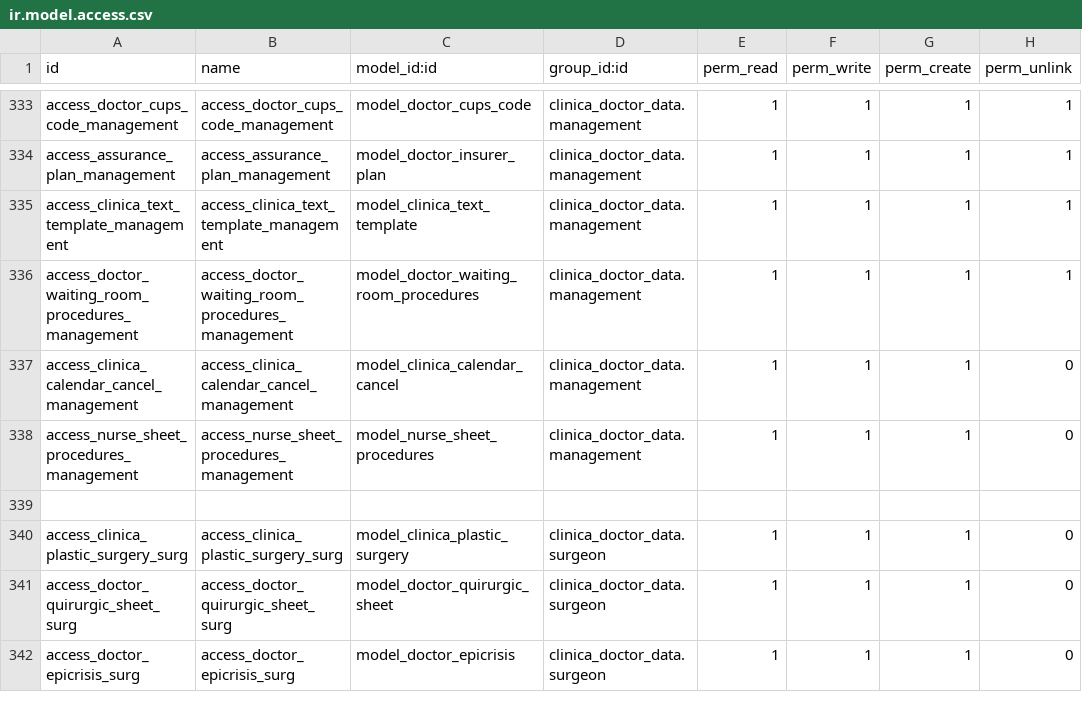
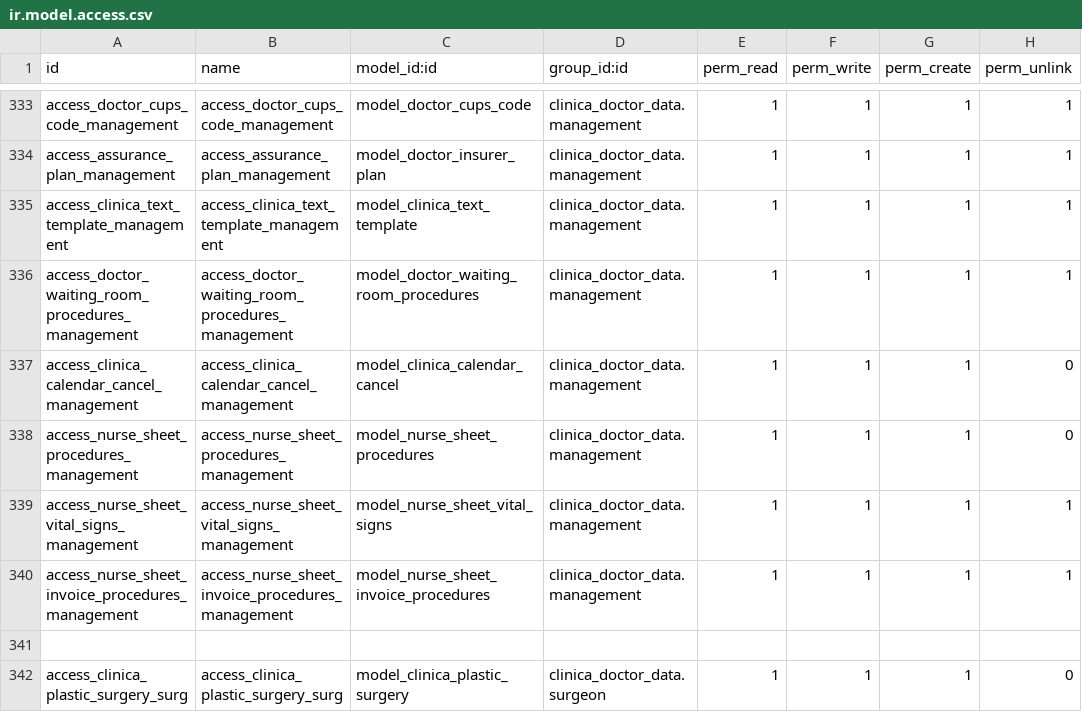
Before and after one commit to proyecto-evoluzion/Evolution, a CSV file: security/ir.model.access.csv, drawn as a sheet; only a part is shown, gaps mark what is left out; the shorter side is filled out with more unchanged rows.

Commit message:
..

```diff
--- a/security/ir.model.access.csv
+++ b/security/ir.model.access.csv
@@ -338,2 +338,4 @@ access_clinica_calendar_cancel_management,access_clinica_calendar_cancel_managem
 access_nurse_sheet_procedures_management,access_nurse_sheet_procedures_management,model_nurse_sheet_procedures,clinica_doctor_data.management,1,1,1,0
+access_nurse_sheet_vital_signs_management,access_nurse_sheet_vital_signs_management,model_nurse_sheet_vital_signs,clinica_doctor_data.management,1,1,1,1
+access_nurse_sheet_invoice_procedures_management,access_nurse_sheet_invoice_procedures_management,model_nurse_sheet_invoice_procedures,clinica_doctor_data.management,1,1,1,1
 
```
